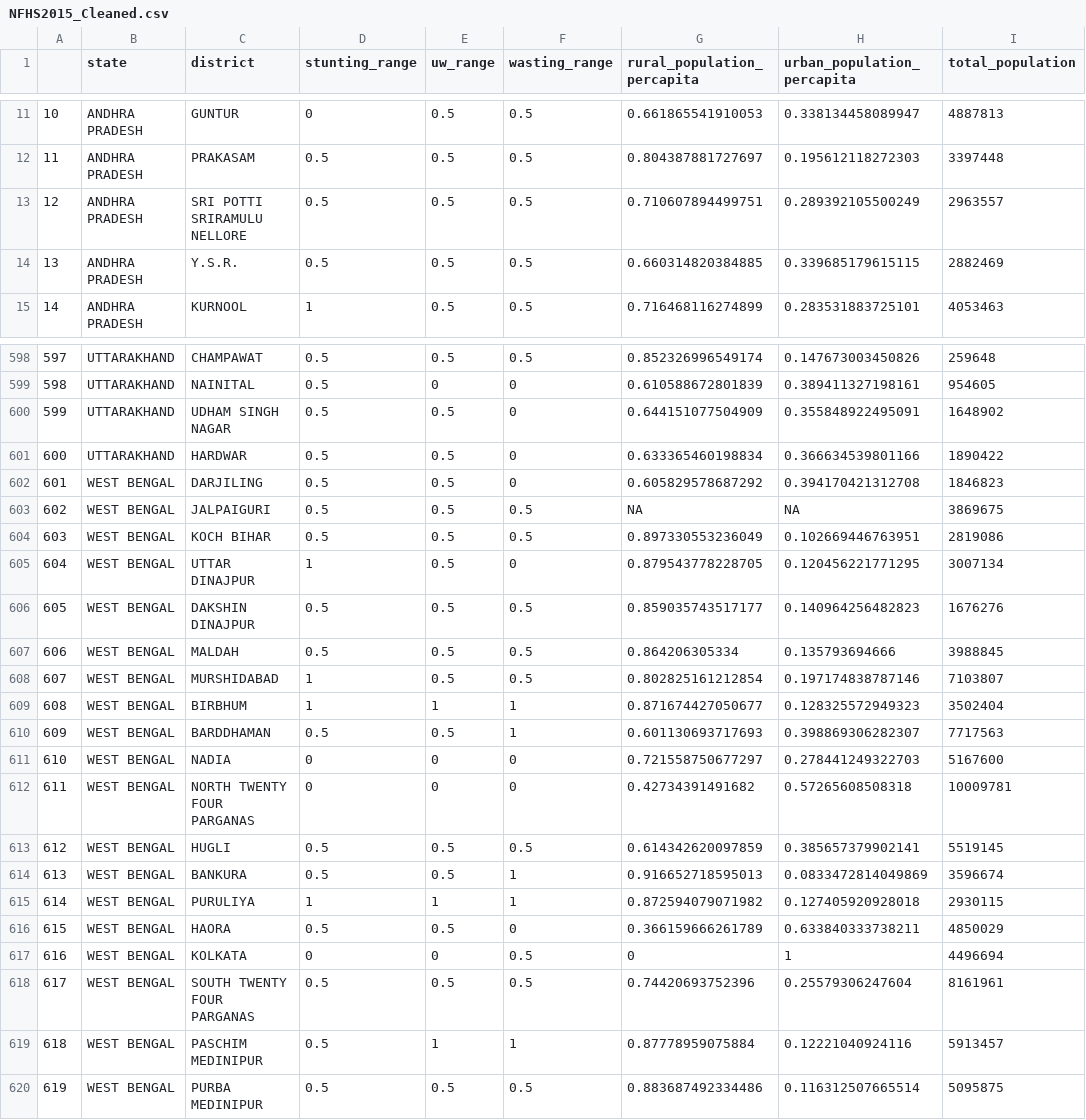
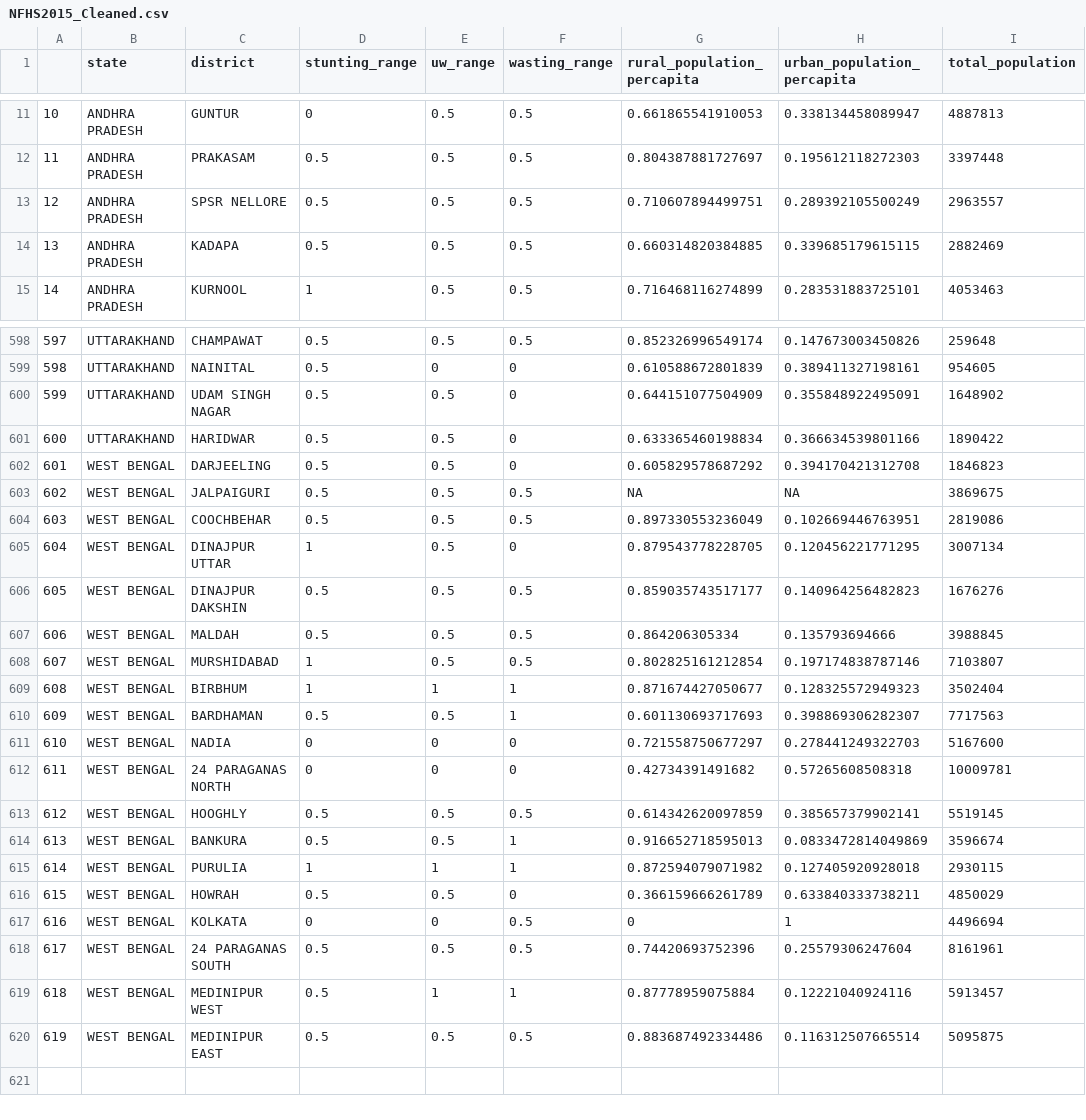
Before and after one commit to adgautam/Aditi_agriculture_nutrition, a CSV file: 02_Nutrition/NFHS2015_Cleaned.csv, drawn as a sheet; only a part is shown, gaps mark what is left out; the diff covers the shown part only; the diff names each change by its address in the sheet, - before the commit and + after, or states it on an @@ line.

```diff
--- a/02_Nutrition/NFHS2015_Cleaned.csv
+++ b/02_Nutrition/NFHS2015_Cleaned.csv
-C13 (district): SRI POTTI SRIRAMULU NELLORE
+C13 (district): SPSR NELLORE
-C14 (district): Y.S.R.
+C14 (district): KADAPA
-C600 (district): UDHAM SINGH NAGAR
+C600 (district): UDAM SINGH NAGAR
-C601 (district): HARDWAR
+C601 (district): HARIDWAR
-C602 (district): DARJILING
+C602 (district): DARJEELING
-C604 (district): KOCH BIHAR
+C604 (district): COOCHBEHAR
-C605 (district): UTTAR DINAJPUR
+C605 (district): DINAJPUR UTTAR
-C606 (district): DAKSHIN DINAJPUR
+C606 (district): DINAJPUR DAKSHIN
-C610 (district): BARDDHAMAN
+C610 (district): BARDHAMAN
-C612 (district): NORTH TWENTY FOUR PARGANAS
+C612 (district): 24 PARAGANAS NORTH
-C613 (district): HUGLI
+C613 (district): HOOGHLY
-C615 (district): PURULIYA
+C615 (district): PURULIA
-C616 (district): HAORA
+C616 (district): HOWRAH
-C618 (district): SOUTH TWENTY FOUR PARGANAS
+C618 (district): 24 PARAGANAS SOUTH
-C619 (district): PASCHIM MEDINIPUR
+C619 (district): MEDINIPUR WEST
-C620 (district): PURBA MEDINIPUR
+C620 (district): MEDINIPUR EAST
```
Also changed, not shown: 69 edited cells elsewhere in this file, 02_Nutrition/NFHS_2015.csv, 27 other files.
